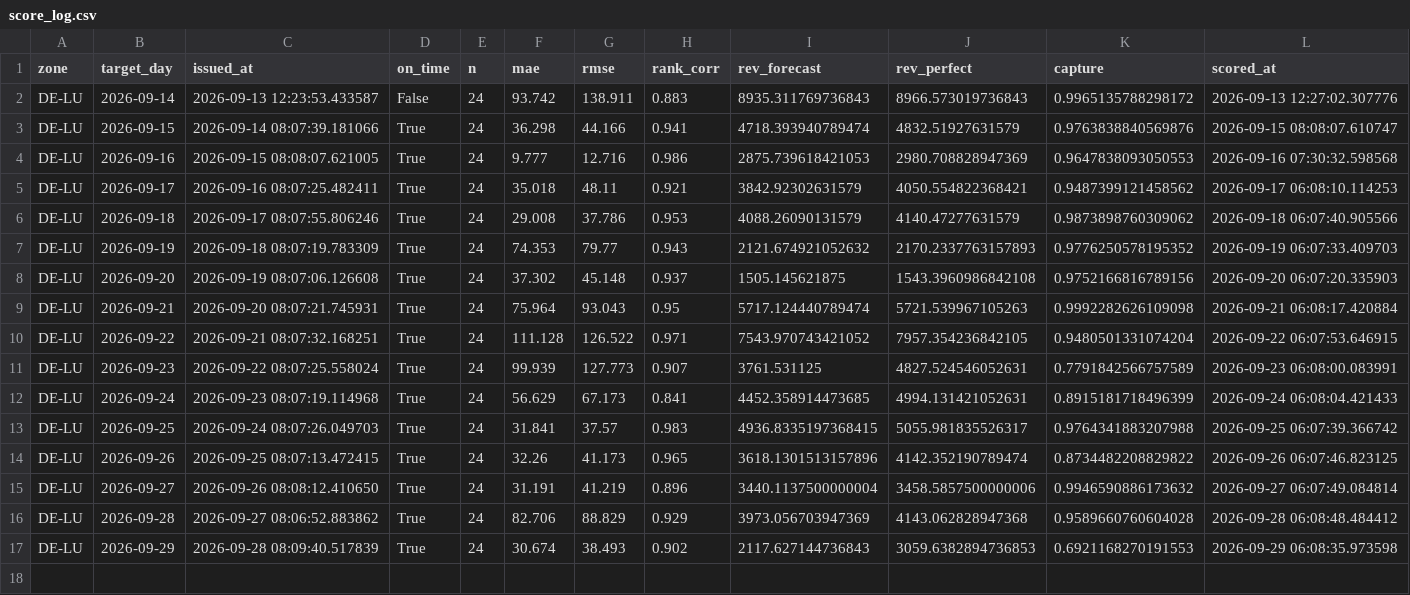
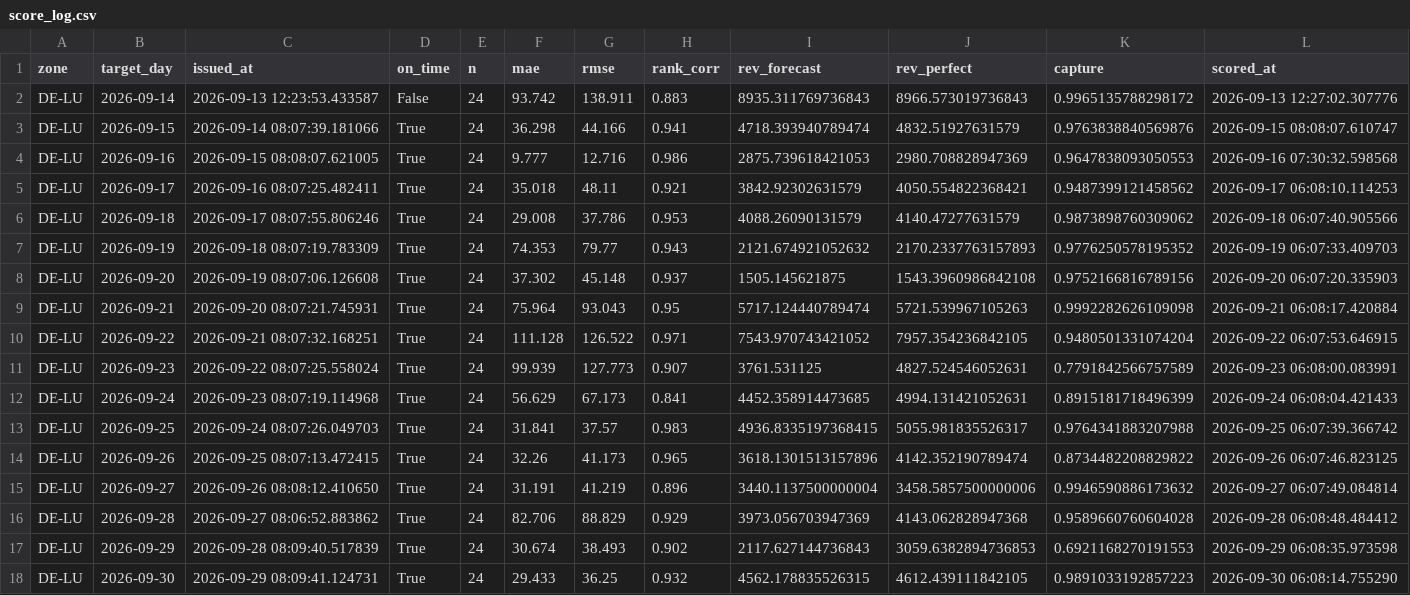
Before and after one commit to dayaheadlab/dayaheadlab.github.io, a CSV file: state/score_log.csv, drawn as a sheet; only a part is shown; rows hold the shown columns only; the diff names each change by its address in the sheet, - before the commit and + after, or states it on an @@ line.

```diff
--- a/state/score_log.csv
+++ b/state/score_log.csv
+row 18: DE-LU | 2026-09-30 | 2026-09-29 08:09:41.124731 | True | 24 | 29.433 | 36.25 | 0.932 | 4562.178835526315 | 4612.439111842105 | 0.9891033192857223 | 2026-09-30 06:08:14.755290
```
Also changed, not shown: state/forecast_log.csv, 3 other files.
